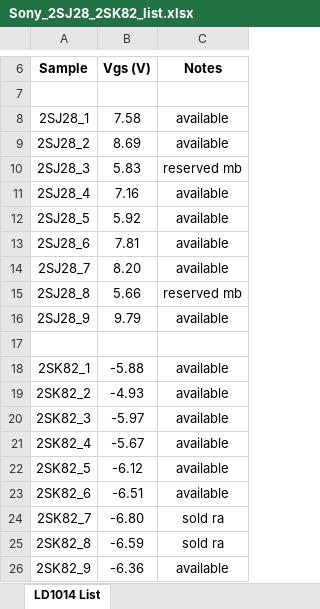
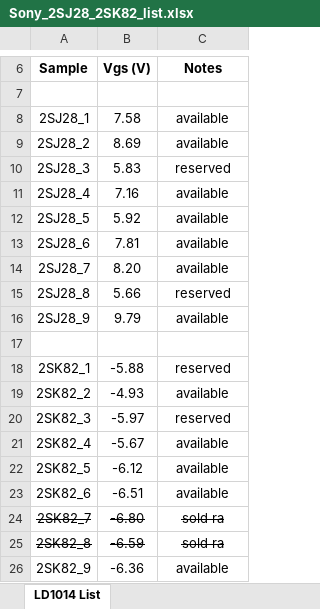
Before and after one commit to mbrennwa/Sony_VFET, an Excel workbook: Sony_2SJ28_2SK82_list.xlsx, sheet LD1014 List, drawn as a sheet; only a part is shown, gaps mark what is left out; values as stored, in another font and other column widths than the file's, no borders; the diff names each change by its address in the sheet, - before the commit and + after, or states it on an @@ line.

```diff
--- a/Sony_2SJ28_2SK82_list.xlsx (sheet LD1014 List)
+++ b/Sony_2SJ28_2SK82_list.xlsx (sheet LD1014 List)
-C10 (Notes): reserved mb
+C10 (Notes): reserved
-C15 (Notes): reserved mb
+C15 (Notes): reserved
-C18 (Notes): available
+C18 (Notes): reserved
-C20 (Notes): available
+C20 (Notes): reserved
-A24:C25 strikethrough: off
+A24:C25 strikethrough: on
```
